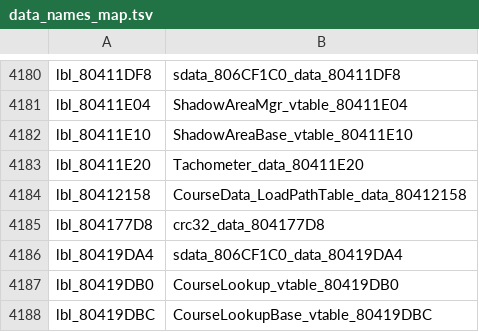
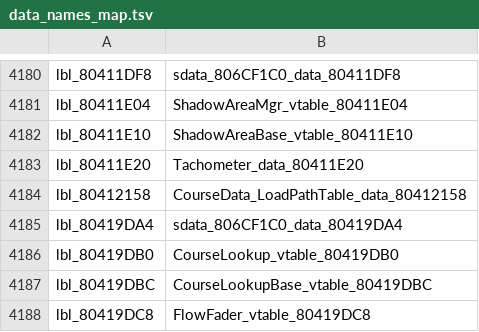
Before and after one commit to naari3/mkgp2-decomp, a TSV file: tools/data_names_map.tsv, drawn as a sheet; only a part is shown, gaps mark what is left out; the shorter side is filled out with more unchanged rows; the diff names each change by its address in the sheet, - before the commit and + after, or states it on an @@ line.

```diff
--- a/tools/data_names_map.tsv
+++ b/tools/data_names_map.tsv
-row 4185: lbl_804177D8 | crc32_data_804177D8
```
Also changed, not shown: 26 other files.
